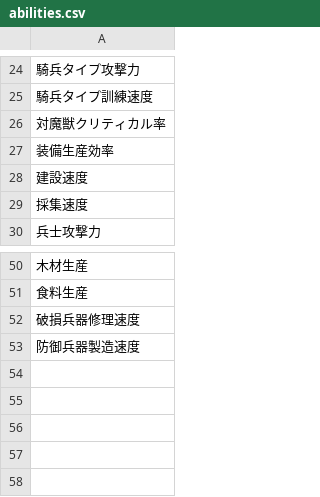
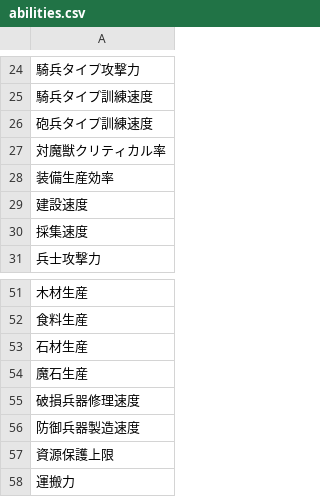
Before and after one commit to kaekasui/cryuni_sim, a CSV file: db/seeds/abilities.csv, drawn as a sheet; only a part is shown, gaps mark what is left out; the diff names each change by its address in the sheet, - before the commit and + after, or states it on an @@ line.

Commit message:
Add the abilities and Fix data

```diff
--- a/db/seeds/abilities.csv
+++ b/db/seeds/abilities.csv
+row 26: 砲兵タイプ訓練速度
+row 53: 石材生産
+row 54: 魔石生産
+row 57: 資源保護上限
+row 58: 運搬力
```
Also changed, not shown: db/seeds/attached_equipage_abilities.csv.
